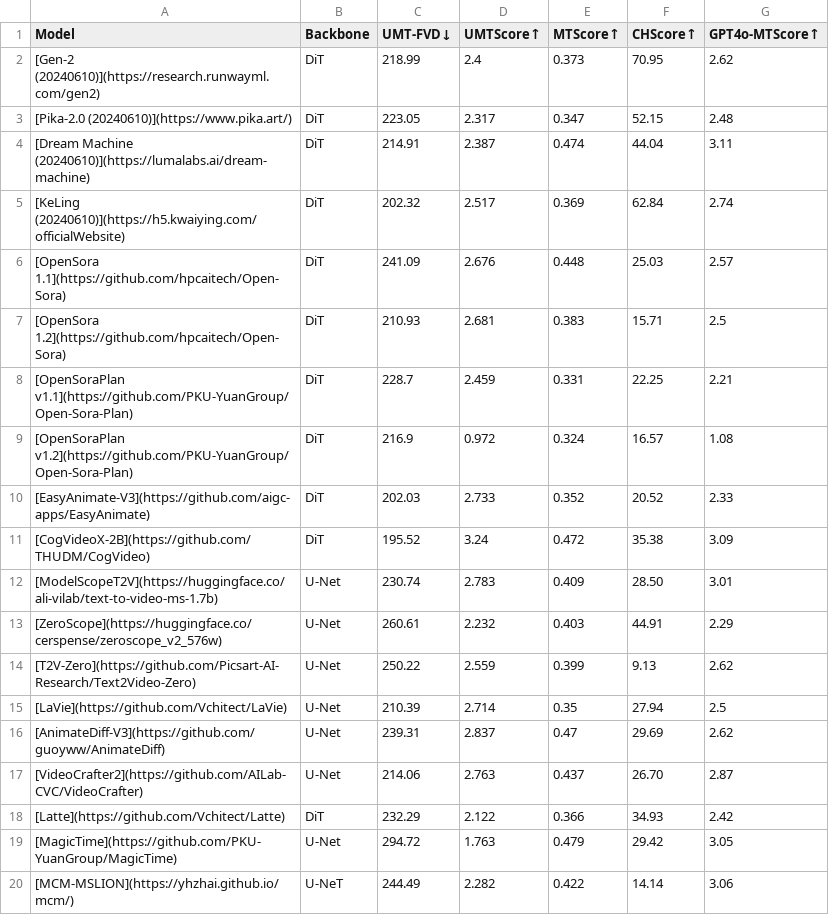
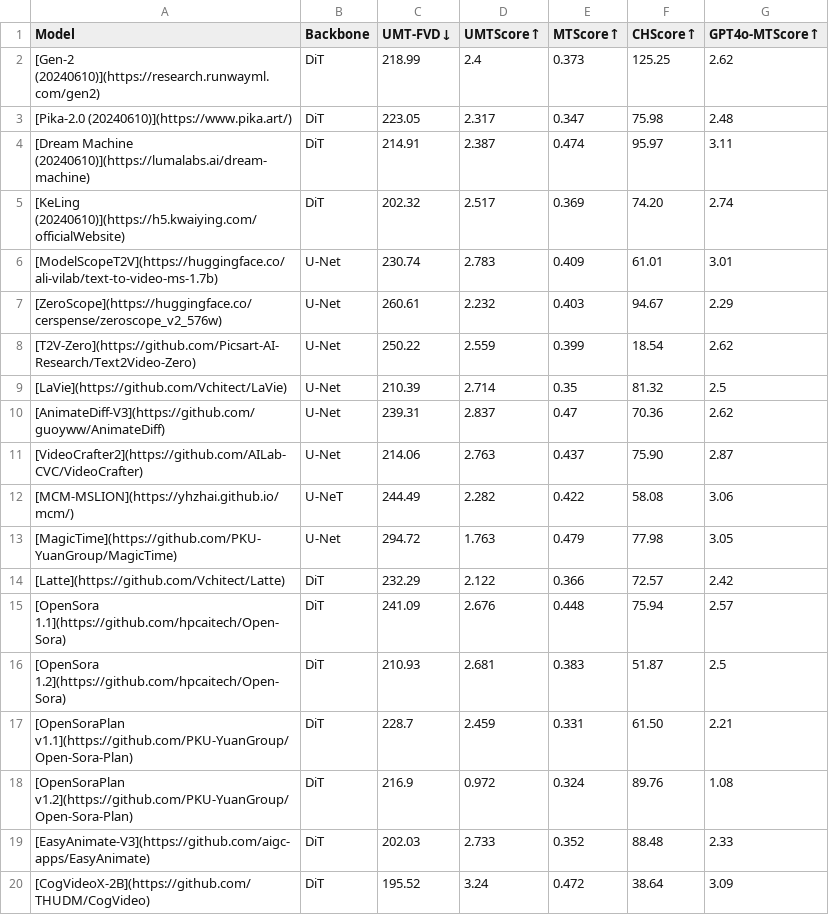
Before and after one commit to PKU-YuanGroup/ChronoMagic-Bench, a CSV file: LeadBoard/file/results_ChronoMagic-Bench-150.csv, drawn as a sheet.

Commit message:
Update results_ChronoMagic-Bench-150.csv

```diff
--- a/LeadBoard/file/results_ChronoMagic-Bench-150.csv
+++ b/LeadBoard/file/results_ChronoMagic-Bench-150.csv
@@ -1,20 +1,20 @@
 Model,Backbone,UMT-FVD↓,UMTScore↑,MTScore↑,CHScore↑,GPT4o-MTScore↑
-[Gen-2 (20240610)](https://research.runwayml.com/gen2),DiT,218.99,2.4,0.373,70.95,2.62
-[Pika-2.0 (20240610)](https://www.pika.art/),DiT,223.05,2.317,0.347,52.15,2.48
-[Dream Machine (20240610)](https://lumalabs.ai/dream-machine),DiT,214.91,2.387,0.474,44.04,3.11
-[KeLing (20240610)](https://h5.kwaiying.com/officialWebsite),DiT,202.32,2.517,0.369,62.84,2.74
-[OpenSora 1.1](https://github.com/hpcaitech/Open-Sora),DiT,241.09,2.676,0.448,25.03,2.57
-[OpenSora 1.2](https://github.com/hpcaitech/Open-Sora),DiT,210.93,2.681,0.383,15.71,2.5
-[OpenSoraPlan v1.1](https://github.com/PKU-YuanGroup/Open-Sora-Plan),DiT,228.7,2.459,0.331,22.25,2.21
-[OpenSoraPlan v1.2](https://github.com/PKU-YuanGroup/Open-Sora-Plan),DiT,216.9,0.972,0.324,16.57,1.08
-[EasyAnimate-V3](https://github.com/aigc-apps/EasyAnimate),DiT,202.03,2.733,0.352,20.52,2.33
-[CogVideoX-2B](https://github.com/THUDM/CogVideo),DiT,195.52,3.24,0.472,35.38,3.09
-[ModelScopeT2V](https://huggingface.co/ali-vilab/text-to-video-ms-1.7b),U-Net,230.74,2.783,0.409,28.50,3.01
-[ZeroScope](https://huggingface.co/cerspense/zeroscope_v2_576w),U-Net,260.61,2.232,0.403,44.91,2.29
-[T2V-Zero](https://github.com/Picsart-AI-Research/Text2Video-Zero),U-Net,250.22,2.559,0.399,9.13,2.62
-[LaVie](https://github.com/Vchitect/LaVie),U-Net,210.39,2.714,0.35,27.94,2.5
-[AnimateDiff-V3](https://github.com/guoyww/AnimateDiff),U-Net,239.31,2.837,0.47,29.69,2.62
-[VideoCrafter2](https://github.com/AILab-CVC/VideoCrafter),U-Net,214.06,2.763,0.437,26.70,2.87
-[Latte](https://github.com/Vchitect/Latte),DiT,232.29,2.122,0.366,34.93,2.42
-[MagicTime](https://github.com/PKU-YuanGroup/MagicTime),U-Net,294.72,1.763,0.479,29.42,3.05
-[MCM-MSLION](https://yhzhai.github.io/mcm/),U-NeT,244.49,2.282,0.422,14.14,3.06
+[Gen-2 (20240610)](https://research.runwayml.com/gen2),DiT,218.99,2.4,0.373,125.25,2.62
+[Pika-2.0 (20240610)](https://www.pika.art/),DiT,223.05,2.317,0.347,75.98,2.48
+[Dream Machine (20240610)](https://lumalabs.ai/dream-machine),DiT,214.91,2.387,0.474,95.97,3.11
+[KeLing (20240610)](https://h5.kwaiying.com/officialWebsite),DiT,202.32,2.517,0.369,74.20,2.74
+[ModelScopeT2V](https://huggingface.co/ali-vilab/text-to-video-ms-1.7b),U-Net,230.74,2.783,0.409,61.01,3.01
+[ZeroScope](https://huggingface.co/cerspense/zeroscope_v2_576w),U-Net,260.61,2.232,0.403,94.67,2.29
+[T2V-Zero](https://github.com/Picsart-AI-Research/Text2Video-Zero),U-Net,250.22,2.559,0.399,18.54,2.62
+[LaVie](https://github.com/Vchitect/LaVie),U-Net,210.39,2.714,0.35,81.32,2.5
+[AnimateDiff-V3](https://github.com/guoyww/AnimateDiff),U-Net,239.31,2.837,0.47,70.36,2.62
+[VideoCrafter2](https://github.com/AILab-CVC/VideoCrafter),U-Net,214.06,2.763,0.437,75.90,2.87
+[MCM-MSLION](https://yhzhai.github.io/mcm/),U-NeT,244.49,2.282,0.422,58.08,3.06
+[MagicTime](https://github.com/PKU-YuanGroup/MagicTime),U-Net,294.72,1.763,0.479,77.98,3.05
+[Latte](https://github.com/Vchitect/Latte),DiT,232.29,2.122,0.366,72.57,2.42
+[OpenSora 1.1](https://github.com/hpcaitech/Open-Sora),DiT,241.09,2.676,0.448,75.94,2.57
+[OpenSora 1.2](https://github.com/hpcaitech/Open-Sora),DiT,210.93,2.681,0.383,51.87,2.5
+[OpenSoraPlan v1.1](https://github.com/PKU-YuanGroup/Open-Sora-Plan),DiT,228.7,2.459,0.331,61.50,2.21
+[OpenSoraPlan v1.2](https://github.com/PKU-YuanGroup/Open-Sora-Plan),DiT,216.9,0.972,0.324,89.76,1.08
+[EasyAnimate-V3](https://github.com/aigc-apps/EasyAnimate),DiT,202.03,2.733,0.352,88.48,2.33
+[CogVideoX-2B](https://github.com/THUDM/CogVideo),DiT,195.52,3.24,0.472,38.64,3.09
```
